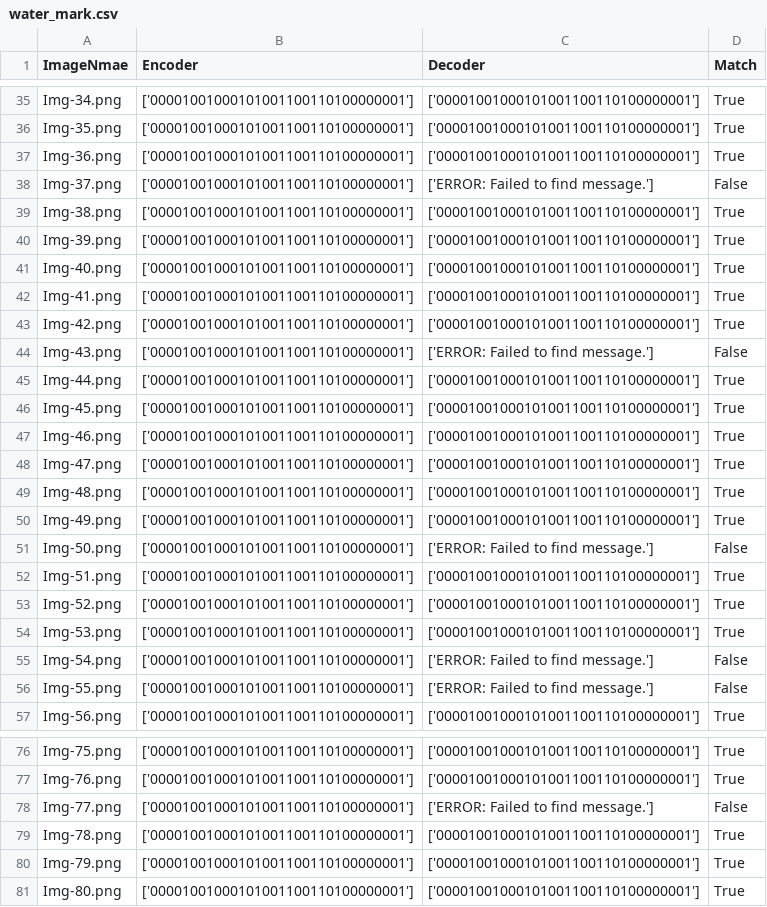
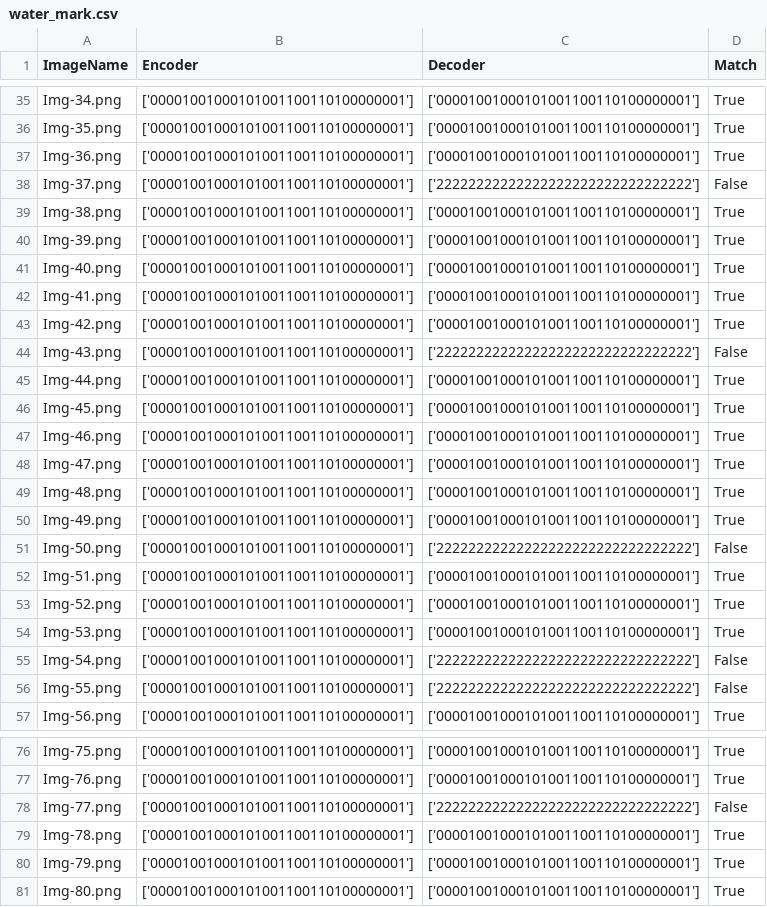
Before and after one commit to sun-umn/DIP_Watermark_Evasion_TMLR, a CSV file: dataset/SteganoGAN/DiffusionDB/water_mark.csv, drawn as a sheet; only a part is shown, gaps mark what is left out; the diff covers the shown part only.

```diff
--- a/dataset/SteganoGAN/DiffusionDB/water_mark.csv
+++ b/dataset/SteganoGAN/DiffusionDB/water_mark.csv
@@ -1 +1 @@
-ImageNmae,Encoder,Decoder,Match
+ImageName,Encoder,Decoder,Match
@@ -37,3 +37,3 @@ Img-35.png,['00001001000101001100110100000001'],['000010010001010011001101000000
 Img-36.png,['00001001000101001100110100000001'],['00001001000101001100110100000001'],True
-Img-37.png,['00001001000101001100110100000001'],['ERROR: Failed to find message.'],False
+Img-37.png,['00001001000101001100110100000001'],['22222222222222222222222222222222'],False
 Img-38.png,['00001001000101001100110100000001'],['00001001000101001100110100000001'],True
@@ -43,3 +43,3 @@ Img-41.png,['00001001000101001100110100000001'],['000010010001010011001101000000
 Img-42.png,['00001001000101001100110100000001'],['00001001000101001100110100000001'],True
-Img-43.png,['00001001000101001100110100000001'],['ERROR: Failed to find message.'],False
+Img-43.png,['00001001000101001100110100000001'],['22222222222222222222222222222222'],False
 Img-44.png,['00001001000101001100110100000001'],['00001001000101001100110100000001'],True
@@ -50,3 +50,3 @@ Img-48.png,['00001001000101001100110100000001'],['000010010001010011001101000000
 Img-49.png,['00001001000101001100110100000001'],['00001001000101001100110100000001'],True
-Img-50.png,['00001001000101001100110100000001'],['ERROR: Failed to find message.'],False
+Img-50.png,['00001001000101001100110100000001'],['22222222222222222222222222222222'],False
 Img-51.png,['00001001000101001100110100000001'],['00001001000101001100110100000001'],True
@@ -54,4 +54,4 @@ Img-52.png,['00001001000101001100110100000001'],['000010010001010011001101000000
 Img-53.png,['00001001000101001100110100000001'],['00001001000101001100110100000001'],True
-Img-54.png,['00001001000101001100110100000001'],['ERROR: Failed to find message.'],False
-Img-55.png,['00001001000101001100110100000001'],['ERROR: Failed to find message.'],False
+Img-54.png,['00001001000101001100110100000001'],['22222222222222222222222222222222'],False
+Img-55.png,['00001001000101001100110100000001'],['22222222222222222222222222222222'],False
 Img-56.png,['00001001000101001100110100000001'],['00001001000101001100110100000001'],True
@@ -77,3 +77,3 @@ Img-75.png,['00001001000101001100110100000001'],['000010010001010011001101000000
 Img-76.png,['00001001000101001100110100000001'],['00001001000101001100110100000001'],True
-Img-77.png,['00001001000101001100110100000001'],['ERROR: Failed to find message.'],False
+Img-77.png,['00001001000101001100110100000001'],['22222222222222222222222222222222'],False
 Img-78.png,['00001001000101001100110100000001'],['00001001000101001100110100000001'],True
```
Also changed, not shown: 11 edited cells elsewhere in this file, dataset/SSL/COCO/water_mark.csv, dataset/SSL/DiffusionDB/water_mark.csv, 3 other files.
